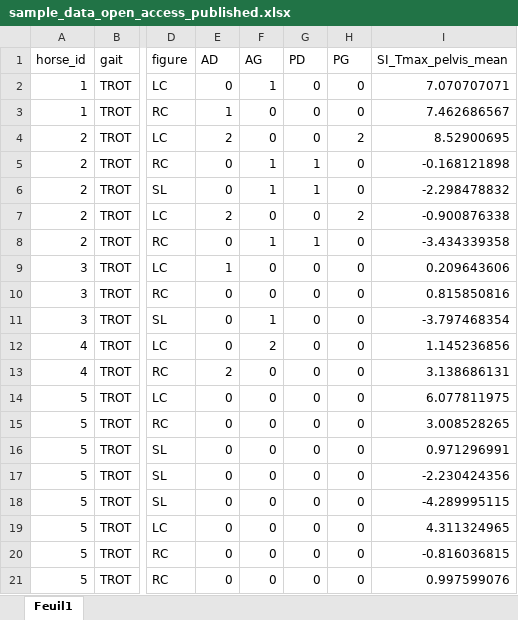
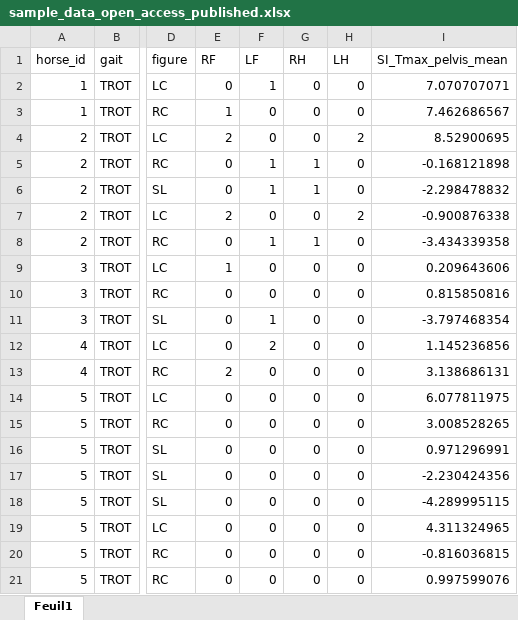
Before and after one commit to gerardm111/lameness_data, an Excel workbook: sample_data_open_access_published.xlsx, sheet Feuil1, drawn as a sheet; only a part is shown, gaps mark what is left out; values as stored, in another font and other column widths than the file's, no borders; the diff names each change by its address in the sheet, - before the commit and + after, or states it on an @@ line.

Commit message:
update data excel

```diff
--- a/sample_data_open_access_published.xlsx (sheet Feuil1)
+++ b/sample_data_open_access_published.xlsx (sheet Feuil1)
-E1: AD
+E1: RF
-F1: AG
+F1: LF
-G1: PD
+G1: RH
-H1: PG
+H1: LH
```
